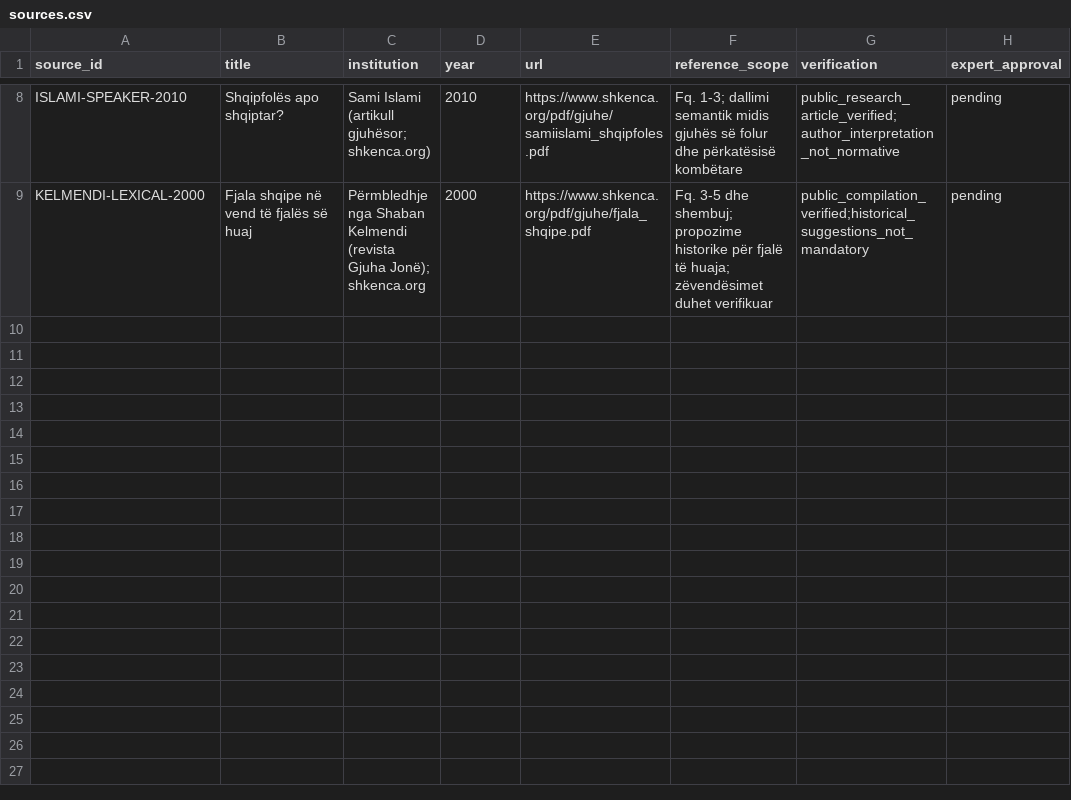
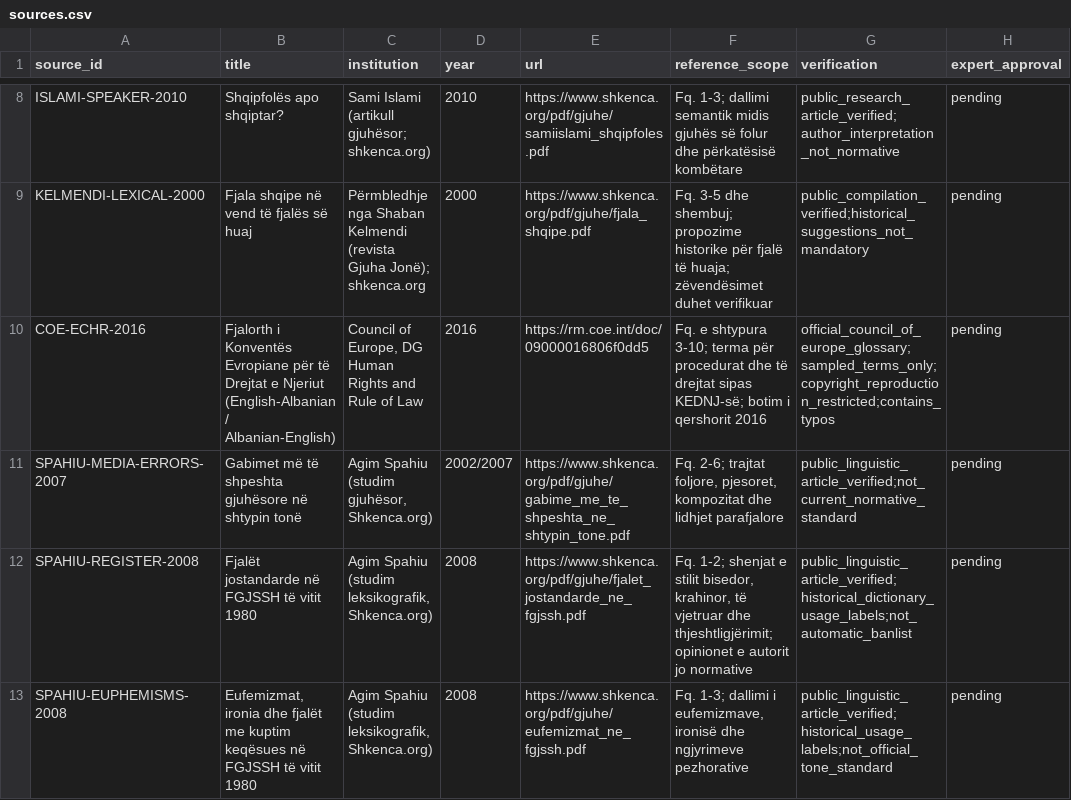
Before and after one commit to Driniwb/ALBA-AI, a CSV file: reference_library/sources.csv, drawn as a sheet; only a part is shown, gaps mark what is left out; the diff names each change by its address in the sheet, - before the commit and + after, or states it on an @@ line.

Commit message:
ALBA: catalogue four vetted additional source candidates

```diff
--- a/reference_library/sources.csv
+++ b/reference_library/sources.csv
+row 10: COE-ECHR-2016 | Fjalorth i Konventës Evropiane për të Drejtat e Njeriut (English-Albanian / Albanian-English) | Council of Europe, DG Human Rights and Rule of Law | 2016 | https://rm.coe.int/doc/09000016806f0dd5 | Fq. e shtypura 3-10; terma për procedurat dhe të drejtat sipas KEDNJ-së; botim i qershorit 2016 | official_council_of_europe_glossary;sampled_terms_only;copyright_reproduction_restricted;contains_typos | pending
+row 11: SPAHIU-MEDIA-ERRORS-2007 | Gabimet më të shpeshta gjuhësore në shtypin tonë | Agim Spahiu (studim gjuhësor, Shkenca.org) | 2002/2007 | https://www.shkenca.org/pdf/gjuhe/gabime_me_te_shpeshta_ne_shtypin_tone.pdf | Fq. 2-6; trajtat foljore, pjesoret, kompozitat dhe lidhjet parafjalore | public_linguistic_article_verified;not_current_normative_standard | pending
+row 12: SPAHIU-REGISTER-2008 | Fjalët jostandarde në FGJSSH të vitit 1980 | Agim Spahiu (studim leksikografik, Shkenca.org) | 2008 | https://www.shkenca.org/pdf/gjuhe/fjalet_jostandarde_ne_fgjssh.pdf | Fq. 1-2; shenjat e stilit bisedor, krahinor, të vjetruar dhe thjeshtligjërimit; opinionet e autorit jo normative | public_linguistic_article_verified;historical_dictionary_usage_labels;not_automatic_banlist | pending
+row 13: SPAHIU-EUPHEMISMS-2008 | Eufemizmat, ironia dhe fjalët me kuptim keqësues në FGJSSH të vitit 1980 | Agim Spahiu (studim leksikografik, Shkenca.org) | 2008 | https://www.shkenca.org/pdf/gjuhe/eufemizmat_ne_fgjssh.pdf | Fq. 1-3; dallimi i eufemizmave, ironisë dhe ngjyrimeve pezhorative | public_linguistic_article_verified;historical_usage_labels;not_official_tone_standard | pending
```
